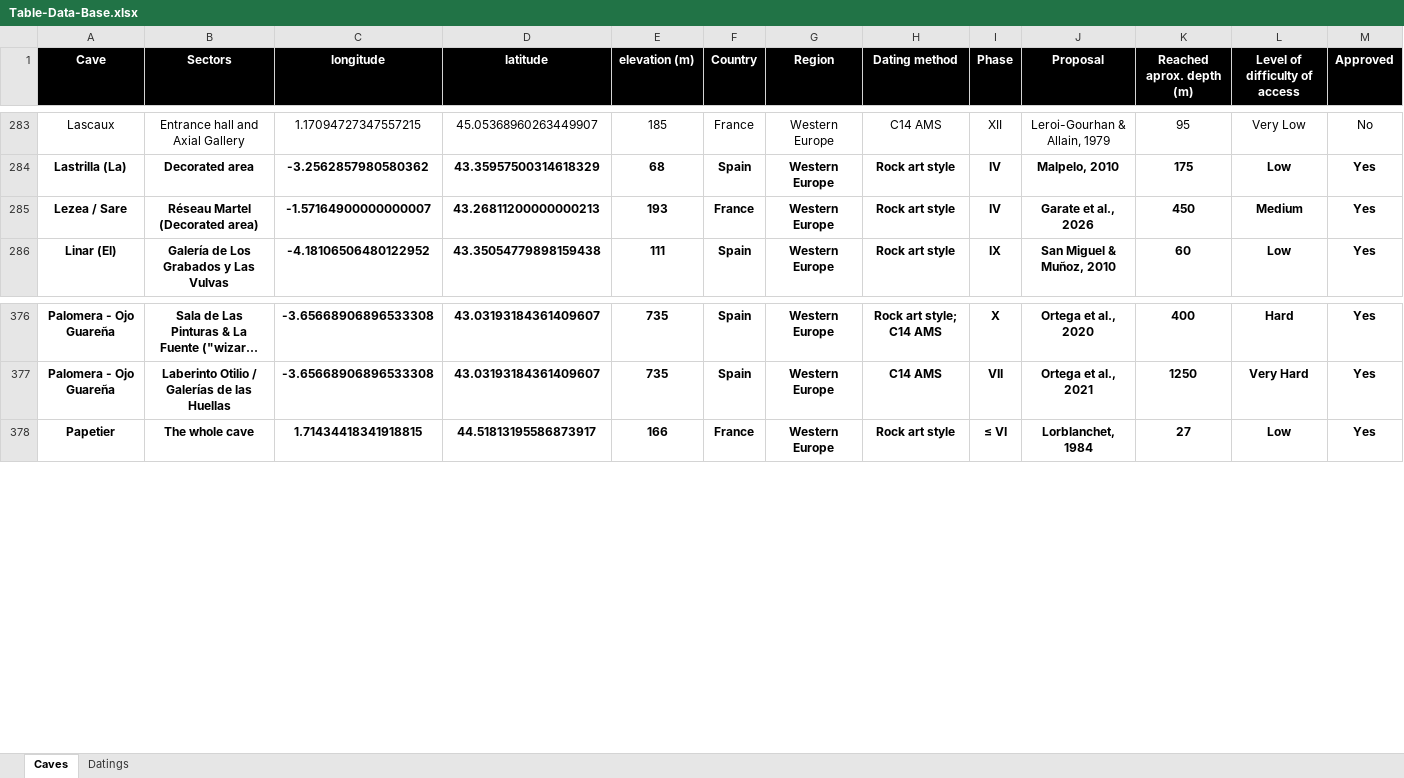
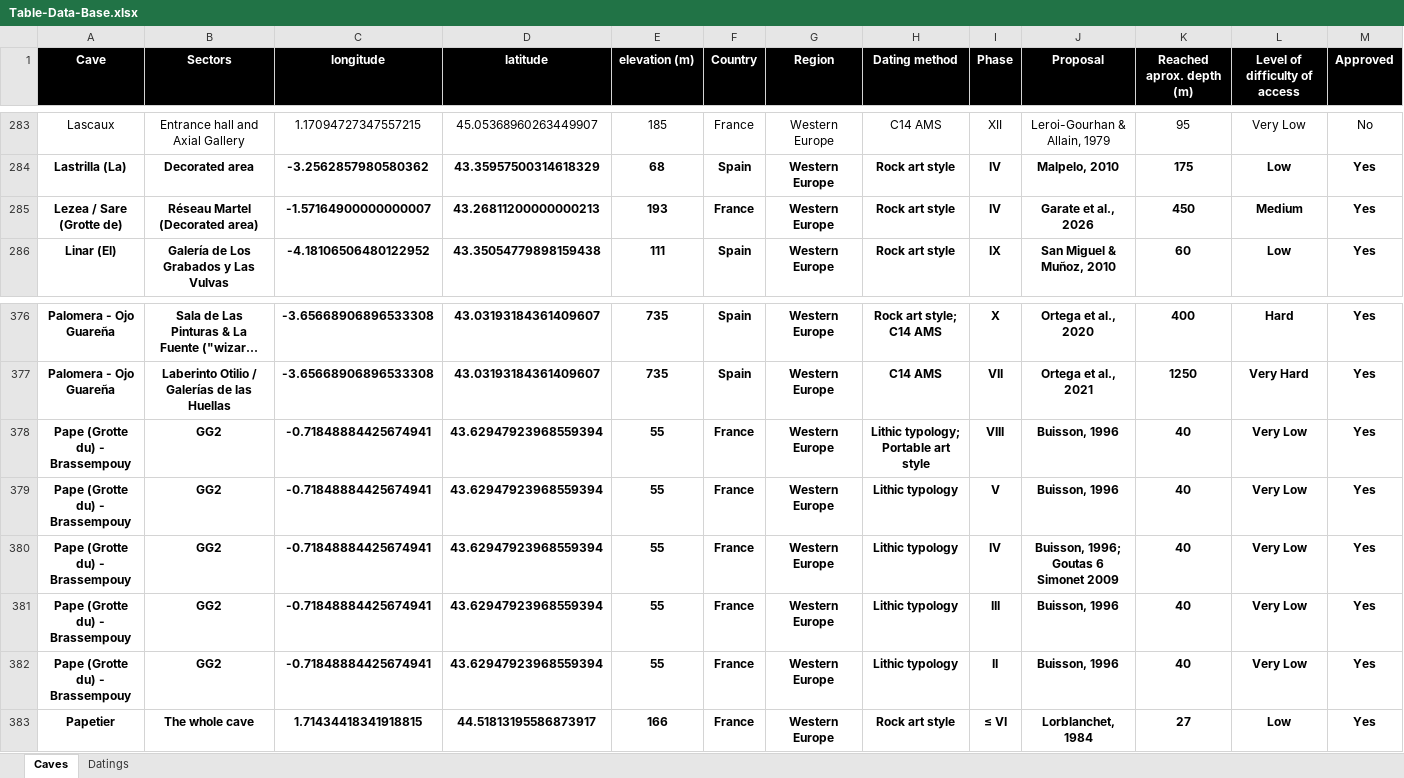
Before and after one commit to inakiintxaurbe/Pleistocene_Human_Use_Of_Caves, an Excel workbook: data/Table-Data-Base.xlsx, sheet Caves, drawn as a sheet; only a part is shown, gaps mark what is left out; long unchanged cells end in …; values as stored, in another font and other column widths than the file's, no borders; rows hold the shown columns only; the diff names each change by its address in the sheet, - before the commit and + after, or states it on an @@ line.

Commit message:
Add files via upload

```diff
--- a/data/Table-Data-Base.xlsx (sheet Caves)
+++ b/data/Table-Data-Base.xlsx (sheet Caves)
-A285 (Cave): Lezea / Sare
+A285 (Cave): Lezea / Sare (Grotte de)
+row 378: Pape (Grotte du) - Brassempouy | GG2 | -0.71848884425674941 | 43.62947923968559394 | 55 | France | Western Europe | Lithic typology; Portable art style | VIII | Buisson, 1996 | 40 | Very Low | Yes
+row 379: Pape (Grotte du) - Brassempouy | GG2 | -0.71848884425674941 | 43.62947923968559394 | 55 | France | Western Europe | Lithic typology | V | Buisson, 1996 | 40 | Very Low | Yes
+row 380: Pape (Grotte du) - Brassempouy | GG2 | -0.71848884425674941 | 43.62947923968559394 | 55 | France | Western Europe | Lithic typology | IV | Buisson, 1996; Goutas 6 Simonet 2009 | 40 | Very Low | Yes
+row 381: Pape (Grotte du) - Brassempouy | GG2 | -0.71848884425674941 | 43.62947923968559394 | 55 | France | Western Europe | Lithic typology | III | Buisson, 1996 | 40 | Very Low | Yes
+row 382: Pape (Grotte du) - Brassempouy | GG2 | -0.71848884425674941 | 43.62947923968559394 | 55 | France | Western Europe | Lithic typology | II | Buisson, 1996 | 40 | Very Low | Yes
```
Also changed, not shown: sheet Datings.
